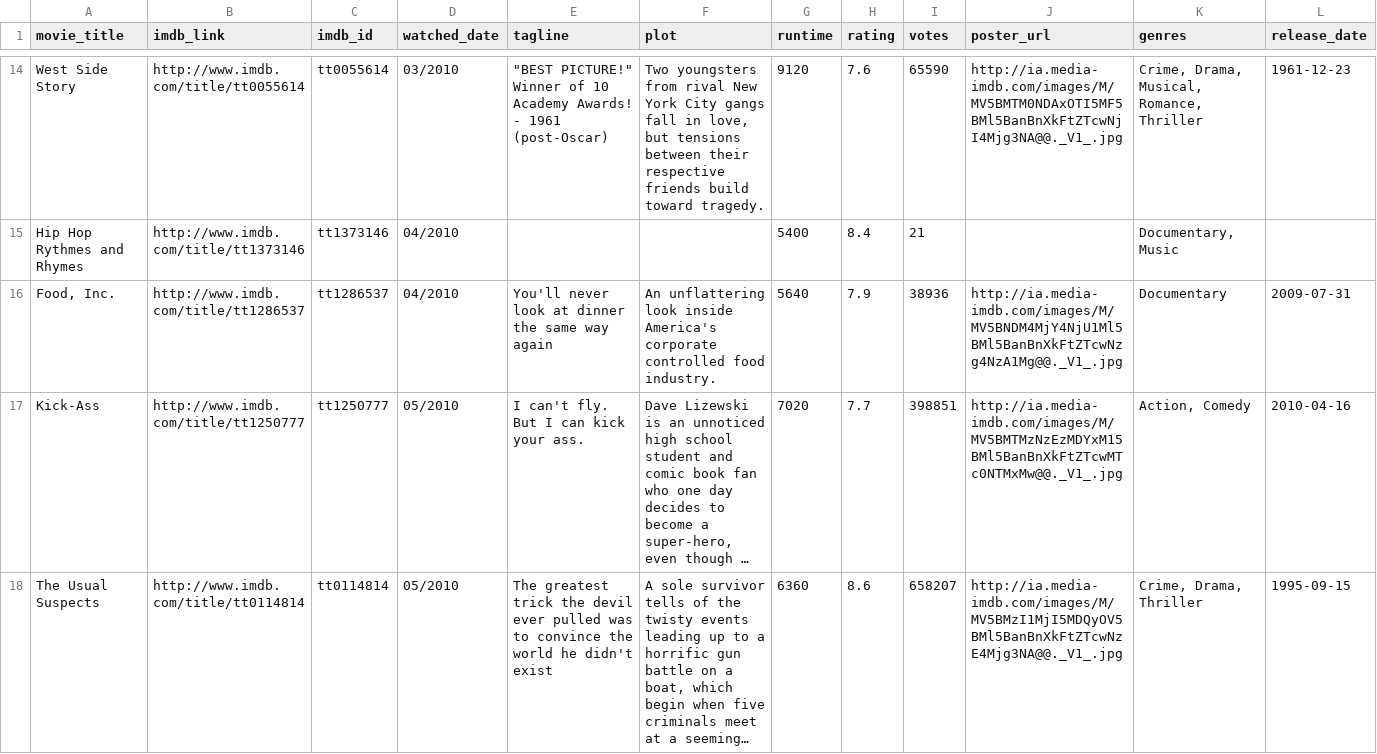
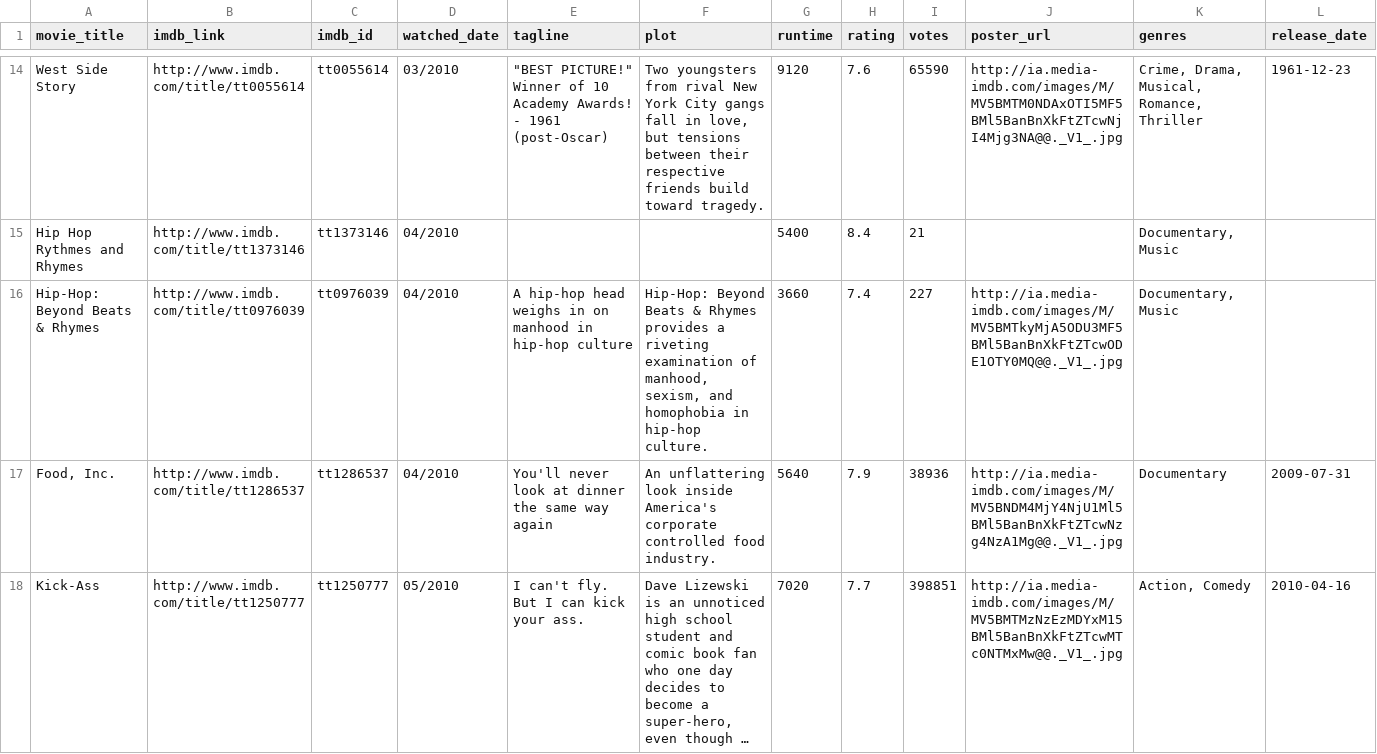
Before and after one commit to jermspeaks/Personal-Media-Project, a CSV file: sample.csv, drawn as a sheet; only a part is shown, gaps mark what is left out; the shorter side is filled out with more unchanged rows; long unchanged cells end in …; the diff names each change by its address in the sheet, - before the commit and + after, or states it on an @@ line.

```diff
--- a/sample.csv
+++ b/sample.csv
+row 16: Hip-Hop: Beyond Beats & Rhymes | http://www.imdb.com/title/tt0976039 | tt0976039 | 04/2010 | A hip-hop head weighs in on manhood in hip-hop culture | Hip-Hop: Beyond Beats & Rhymes provides a riveting examination of manhood, sexism, and homophobia in hip-hop culture. | 3660 | 7.4 | 227 | http://ia.media-imdb.com/images/M/MV5BMTkyMjA5ODU3MF5BMl5BanBnXkFtZTcwODE1OTY0MQ@@._V1_.jpg | Documentary, Music
```
Also changed, not shown: 1 other file.
